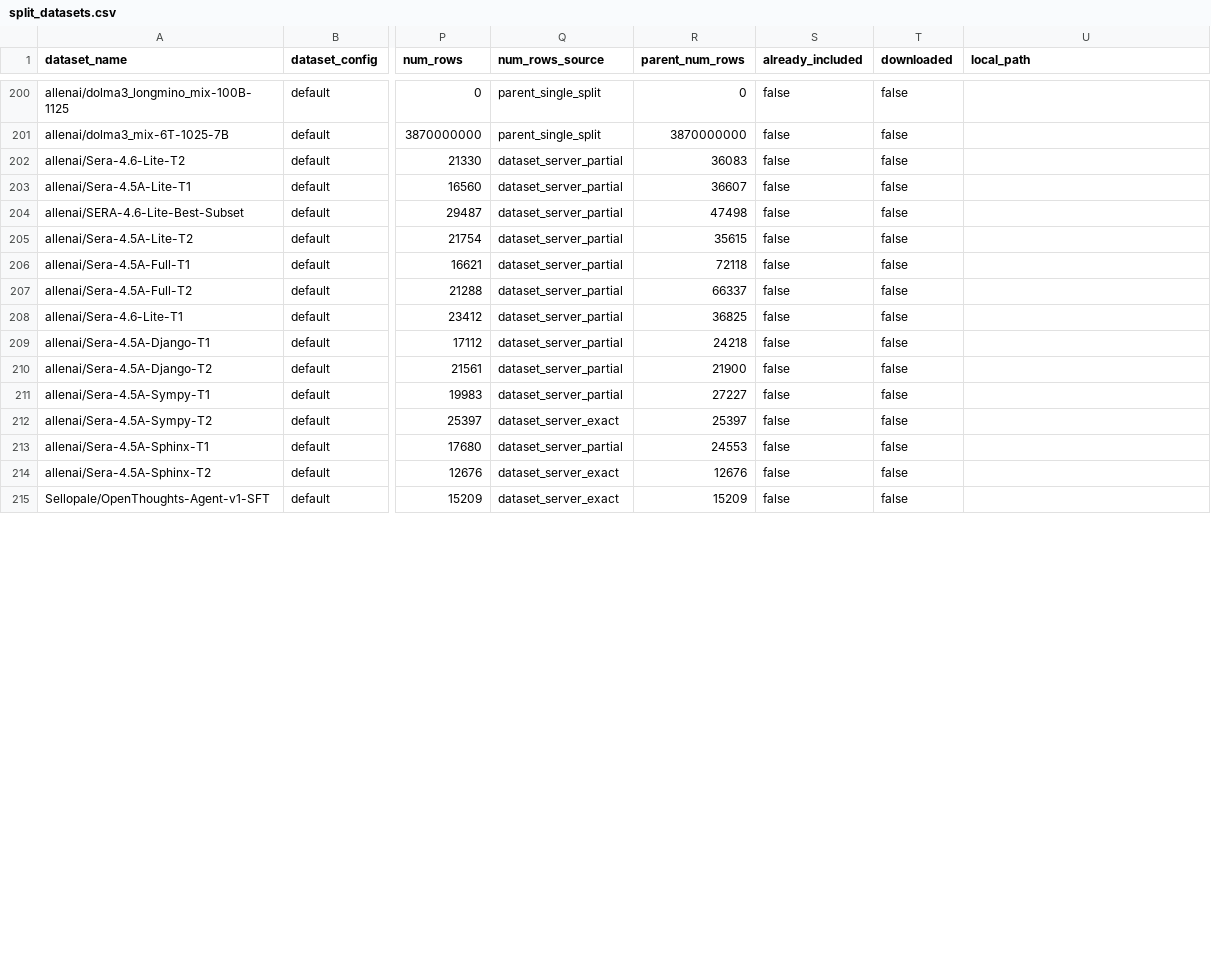
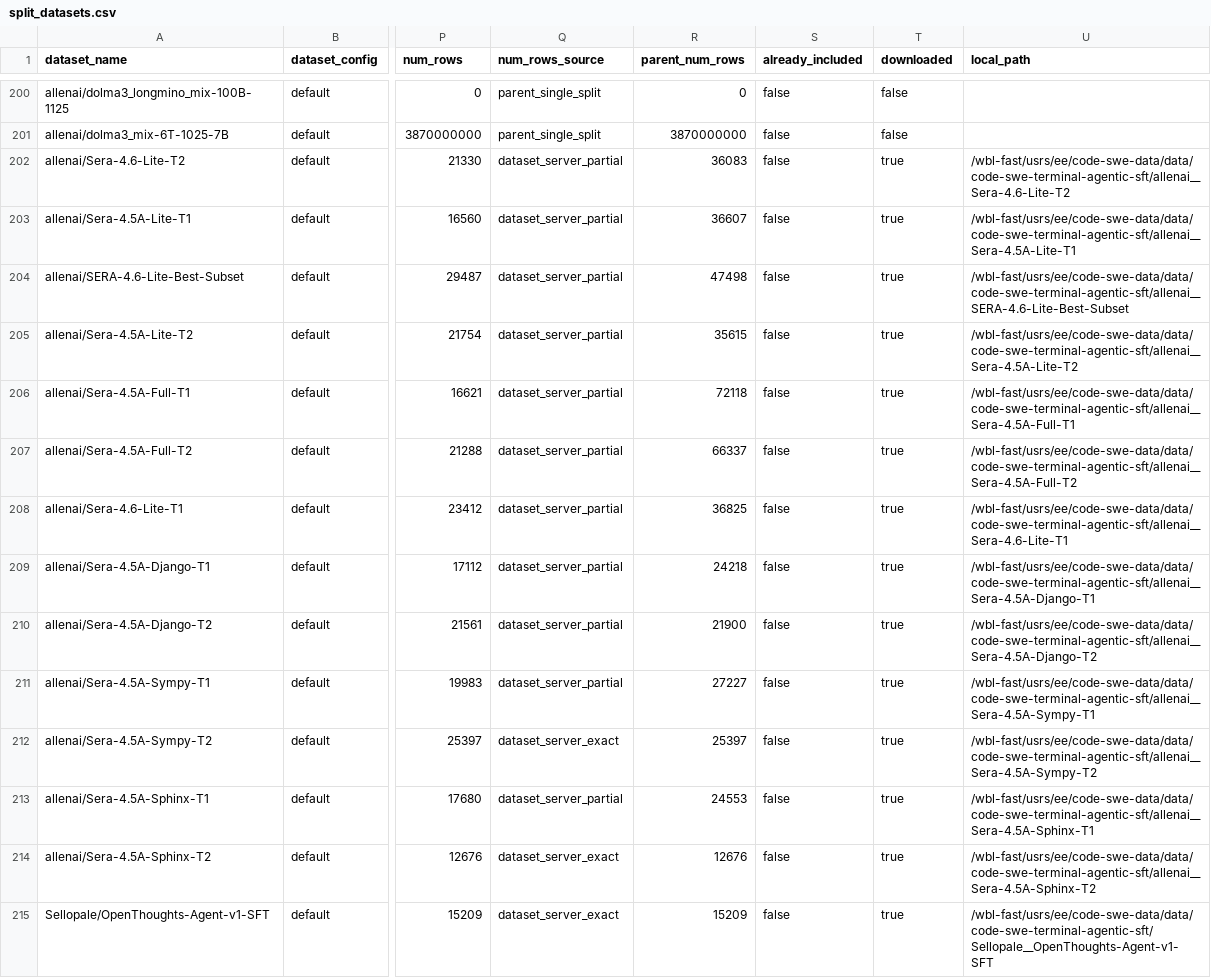
Before and after one commit to ethanewer/dataset-table, a CSV file: split_datasets.csv, drawn as a sheet; only a part is shown, gaps mark what is left out; the diff covers the shown part only; the diff names each change by its address in the sheet, - before the commit and + after, or states it on an @@ line.

```diff
--- a/split_datasets.csv
+++ b/split_datasets.csv
-T202:T215 (downloaded): false
+T202:T215 (downloaded): true
-U202 (local_path): (empty)
+U202 (local_path): /wbl-fast/usrs/ee/code-swe-data/data/code-swe-terminal-agentic-sft/allenai__Sera-4.6-Lite-T2
-U203 (local_path): (empty)
+U203 (local_path): /wbl-fast/usrs/ee/code-swe-data/data/code-swe-terminal-agentic-sft/allenai__Sera-4.5A-Lite-T1
-U204 (local_path): (empty)
+U204 (local_path): /wbl-fast/usrs/ee/code-swe-data/data/code-swe-terminal-agentic-sft/allenai__SERA-4.6-Lite-Best-Subset
-U205 (local_path): (empty)
+U205 (local_path): /wbl-fast/usrs/ee/code-swe-data/data/code-swe-terminal-agentic-sft/allenai__Sera-4.5A-Lite-T2
-U206 (local_path): (empty)
+U206 (local_path): /wbl-fast/usrs/ee/code-swe-data/data/code-swe-terminal-agentic-sft/allenai__Sera-4.5A-Full-T1
-U207 (local_path): (empty)
+U207 (local_path): /wbl-fast/usrs/ee/code-swe-data/data/code-swe-terminal-agentic-sft/allenai__Sera-4.5A-Full-T2
-U208 (local_path): (empty)
+U208 (local_path): /wbl-fast/usrs/ee/code-swe-data/data/code-swe-terminal-agentic-sft/allenai__Sera-4.6-Lite-T1
-U209 (local_path): (empty)
+U209 (local_path): /wbl-fast/usrs/ee/code-swe-data/data/code-swe-terminal-agentic-sft/allenai__Sera-4.5A-Django-T1
-U210 (local_path): (empty)
+U210 (local_path): /wbl-fast/usrs/ee/code-swe-data/data/code-swe-terminal-agentic-sft/allenai__Sera-4.5A-Django-T2
-U211 (local_path): (empty)
+U211 (local_path): /wbl-fast/usrs/ee/code-swe-data/data/code-swe-terminal-agentic-sft/allenai__Sera-4.5A-Sympy-T1
-U212 (local_path): (empty)
+U212 (local_path): /wbl-fast/usrs/ee/code-swe-data/data/code-swe-terminal-agentic-sft/allenai__Sera-4.5A-Sympy-T2
-U213 (local_path): (empty)
+U213 (local_path): /wbl-fast/usrs/ee/code-swe-data/data/code-swe-terminal-agentic-sft/allenai__Sera-4.5A-Sphinx-T1
-U214 (local_path): (empty)
+U214 (local_path): /wbl-fast/usrs/ee/code-swe-data/data/code-swe-terminal-agentic-sft/allenai__Sera-4.5A-Sphinx-T2
-U215 (local_path): (empty)
+U215 (local_path): /wbl-fast/usrs/ee/code-swe-data/data/code-swe-terminal-agentic-sft/Sellopale__OpenThoughts-Agent-v1-SFT
```
Also changed, not shown: 75 edited cells elsewhere in this file, condensed_split_datasets.csv, 6 other files.
